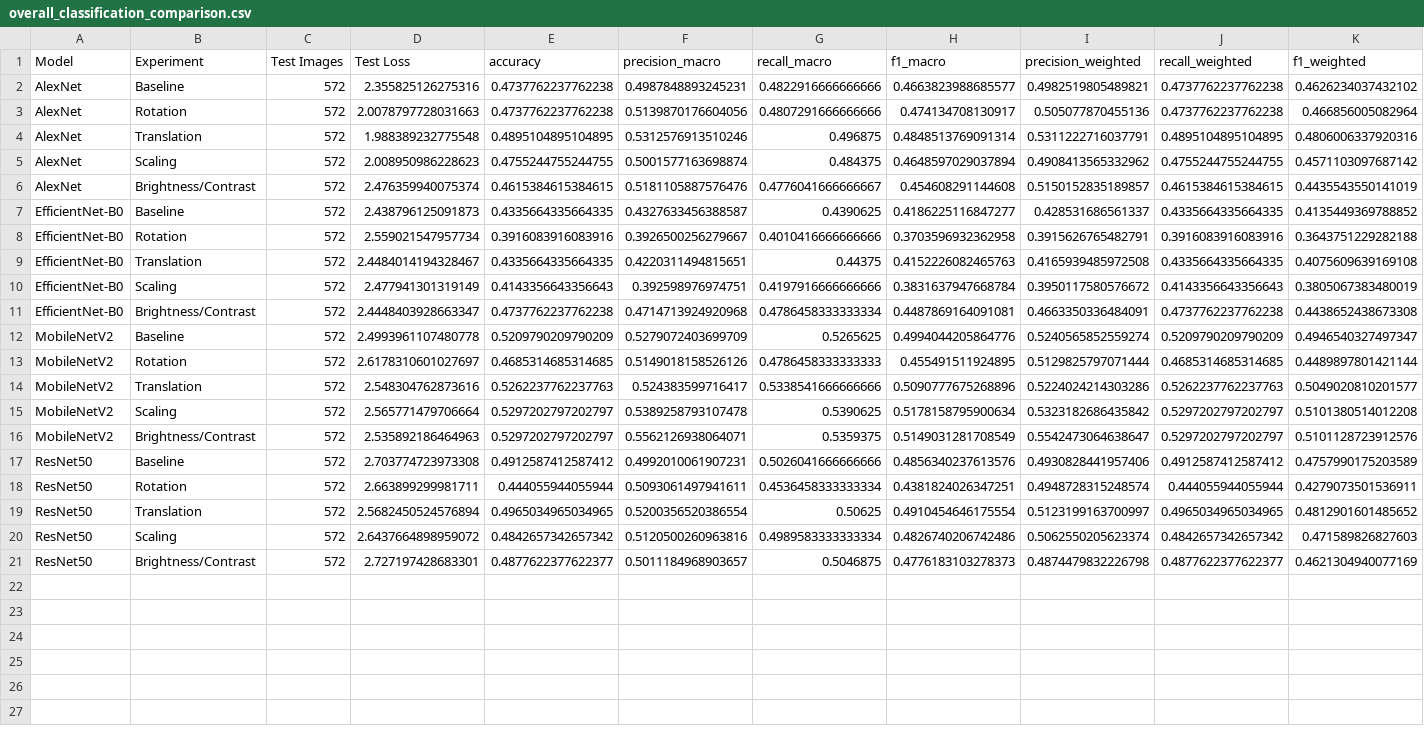
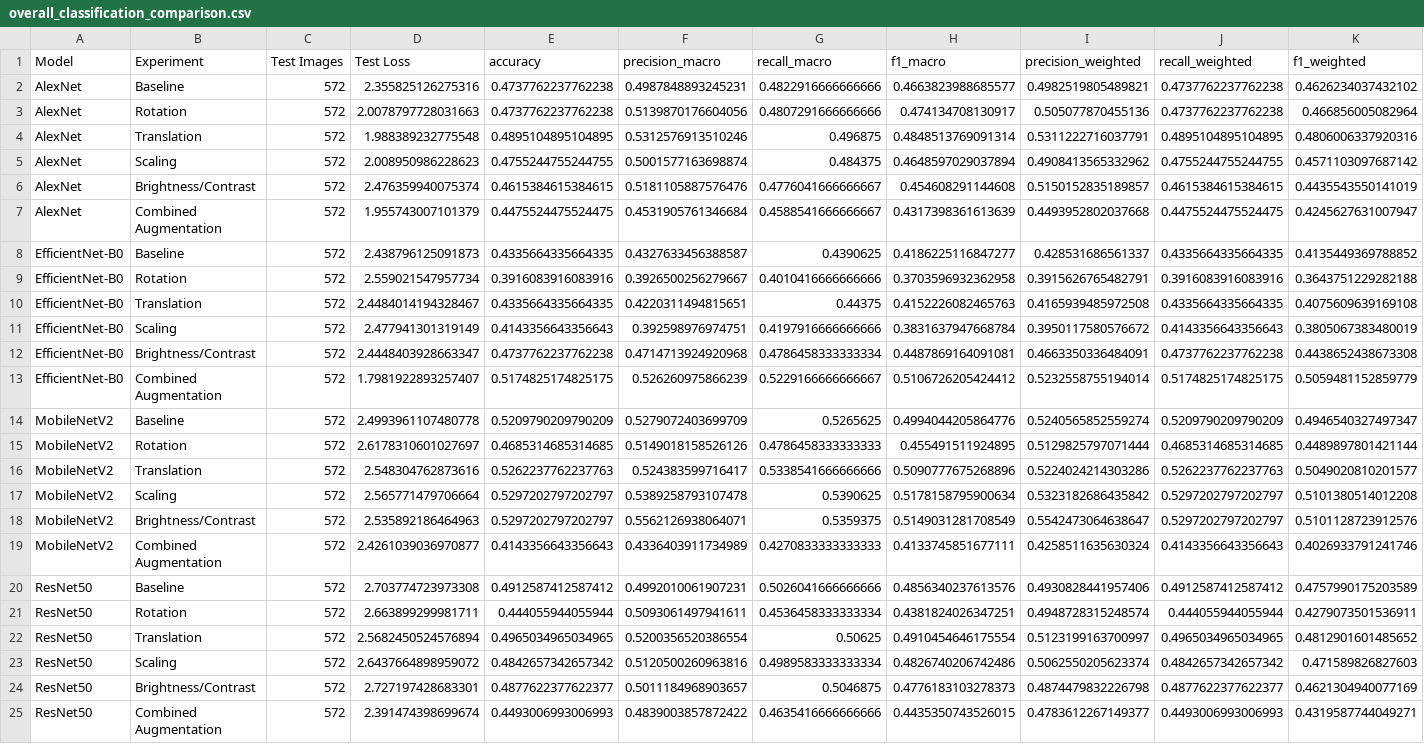
Before and after one commit to satyasreepada1101/biometric-from-camera-capture-handwritten-documents, a CSV file: 03_Transfer_learning/augmentation models/augmentation_comparison_results/overall_classification_comparison.csv, drawn as a sheet; the diff names each change by its address in the sheet, - before the commit and + after, or states it on an @@ line.

Commit message:
added the combined augmentation metric in the comparision results

```diff
--- a/03_Transfer_learning/augmentation models/augmentation_comparison_results/overall_classification_comparison.csv
+++ b/03_Transfer_learning/augmentation models/augmentation_comparison_results/overall_classification_comparison.csv
+row 7: AlexNet | Combined Augmentation | 572 | 1.955743007101379 | 0.4475524475524475 | 0.4531905761346684 | 0.4588541666666667 | 0.4317398361613639 | 0.4493952802037668 | 0.4475524475524475 | 0.4245627631007947
+row 13: EfficientNet-B0 | Combined Augmentation | 572 | 1.7981922893257407 | 0.5174825174825175 | 0.526260975866239 | 0.5229166666666667 | 0.5106726205424412 | 0.5232558755194014 | 0.5174825174825175 | 0.5059481152859779
+row 19: MobileNetV2 | Combined Augmentation | 572 | 2.4261039036970877 | 0.4143356643356643 | 0.4336403911734989 | 0.4270833333333333 | 0.4133745851677111 | 0.4258511635630324 | 0.4143356643356643 | 0.4026933791241746
+row 25: ResNet50 | Combined Augmentation | 572 | 2.391474398699674 | 0.4493006993006993 | 0.4839003857872422 | 0.4635416666666666 | 0.4435350743526015 | 0.4783612267149377 | 0.4493006993006993 | 0.4319587744049271
```
Also changed, not shown: 11 other files.
